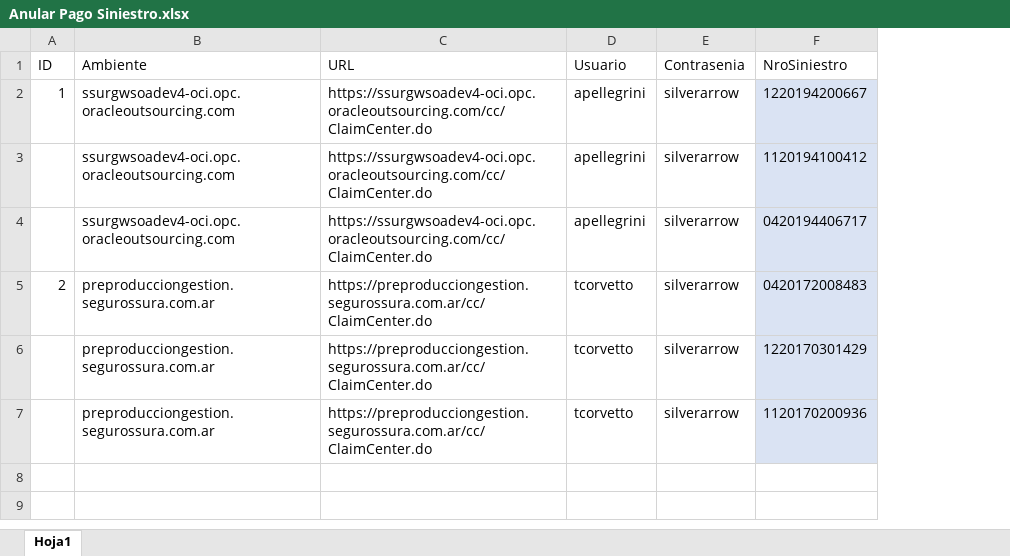
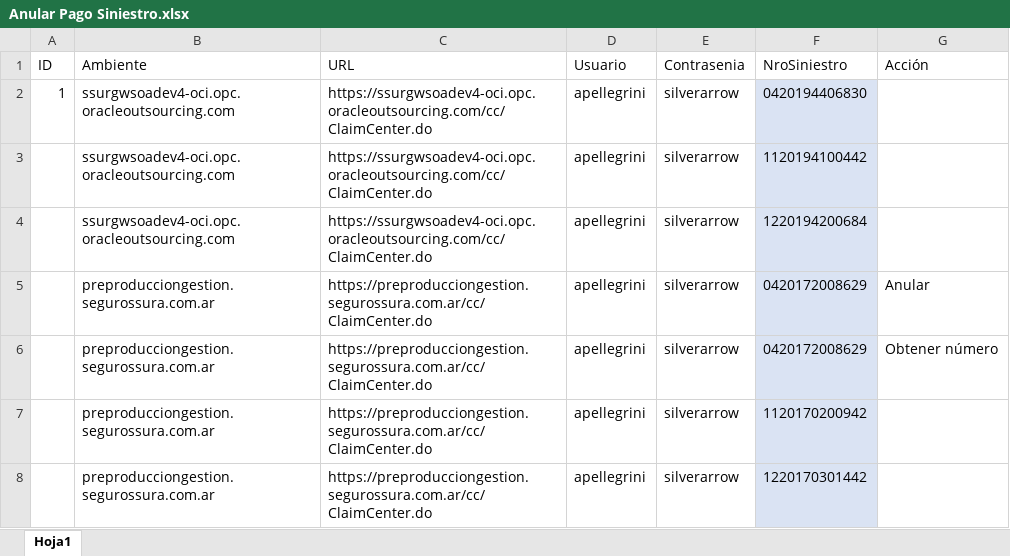
Before and after one commit to suraranorex/SuraClaims, an Excel workbook: SuraClaims/Anular Pago Siniestro.xlsx, sheet Hoja1, drawn as a sheet; values as stored, in another font and other column widths than the file's, no borders; the diff names each change by its address in the sheet, - before the commit and + after, or states it on an @@ line.

```diff
--- a/SuraClaims/Anular Pago Siniestro.xlsx (sheet Hoja1)
+++ b/SuraClaims/Anular Pago Siniestro.xlsx (sheet Hoja1)
+column G (Acción), rows 5-6: Anular | Obtener número
-F2 (NroSiniestro): 1220194200667
+F2 (NroSiniestro): 0420194406830
-F3 (NroSiniestro): 1120194100412
+F3 (NroSiniestro): 1120194100442
-F4 (NroSiniestro): 0420194406717
+F4 (NroSiniestro): 1220194200684
-A5 (ID): 2
+A5 (ID): (empty)
-D5:D7 (Usuario): tcorvetto
+D5:D7 (Usuario): apellegrini
-F5 (NroSiniestro): 0420172008483
+F5 (NroSiniestro): 0420172008629
-F6 (NroSiniestro): 1220170301429
+F6 (NroSiniestro): 0420172008629
-F7 (NroSiniestro): 1120170200936
+F7 (NroSiniestro): 1120170200942
+row 8:  | preproducciongestion.segurossura.com.ar | https://preproducciongestion.segurossura.com.ar/cc/ClaimCenter.do | apellegrini | silverarrow | 1220170301442
```
Also changed, not shown: SuraClaims/AprobacionesPreviasAPago.xlsx, SuraClaims/GeneracionSiniestroAP.xlsx, 17 other files.
